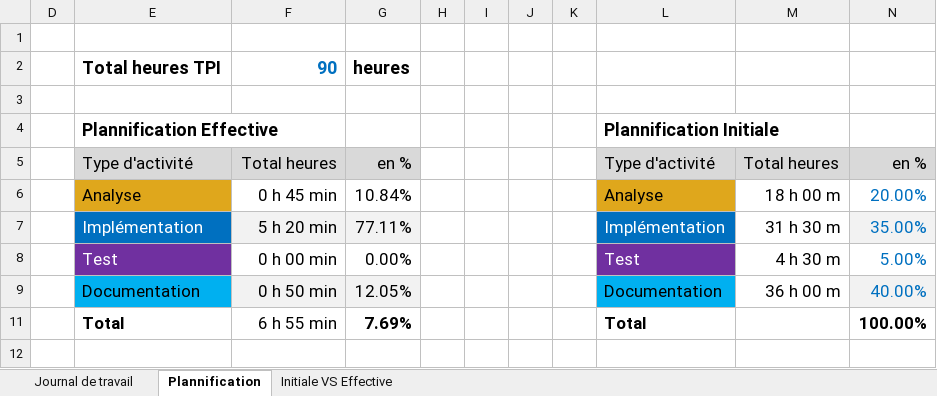
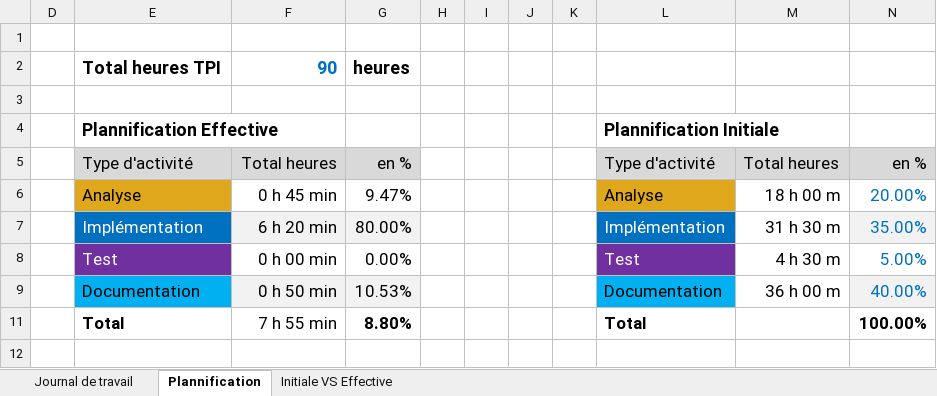
Before and after one commit to PouradierBixente/P_Bulles-JS, an Excel workbook: doc/Journal-de-Travail_PouradierBixente.xlsx, sheet Plannification, drawn as a sheet; values as stored, in another font and other column widths than the file's, no borders; charts and pictures not drawn; the diff names each change by its address in the sheet, - before the commit and + after, or states it on an @@ line.

```diff
--- a/doc/Journal-de-Travail_PouradierBixente.xlsx (sheet Plannification)
+++ b/doc/Journal-de-Travail_PouradierBixente.xlsx (sheet Plannification)
-G6: 10.84%
+G6: 9.47%
-F7: 5 h 20 min
+F7: 6 h 20 min
-G7: 77.11%
+G7: 80.00%
-G9: 12.05%
+G9: 10.53%
-F11: 6 h 55 min
+F11: 7 h 55 min
-G11: 7.69%
+G11: 8.80%
```
Also changed, not shown: sheet Journal de travail, hidden cells, charts or pictures, 2 other files.
